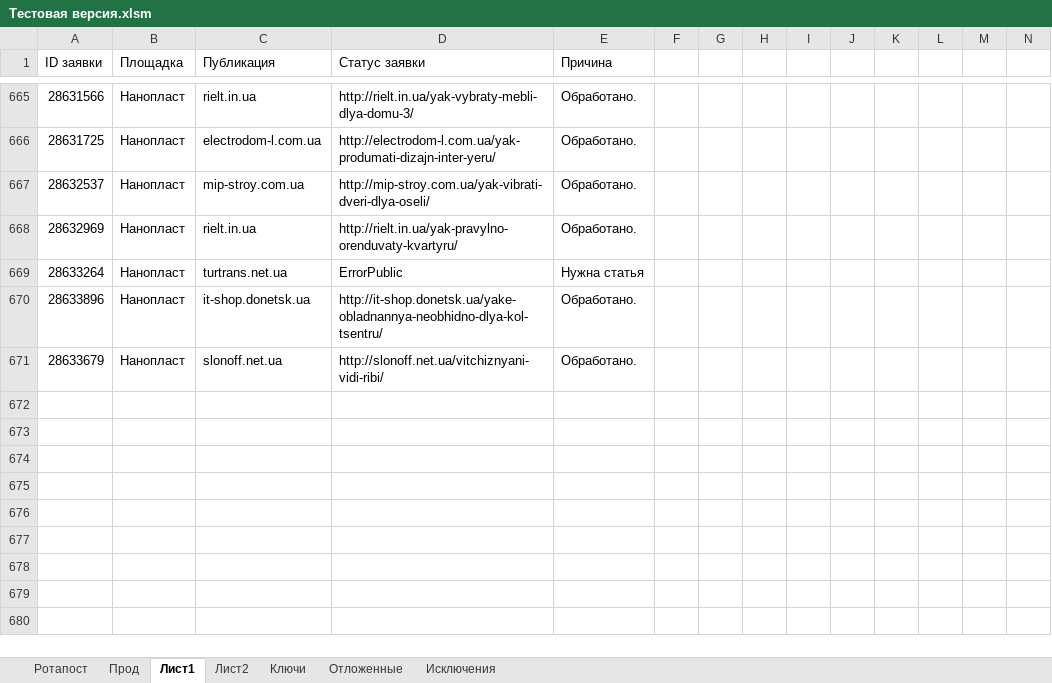
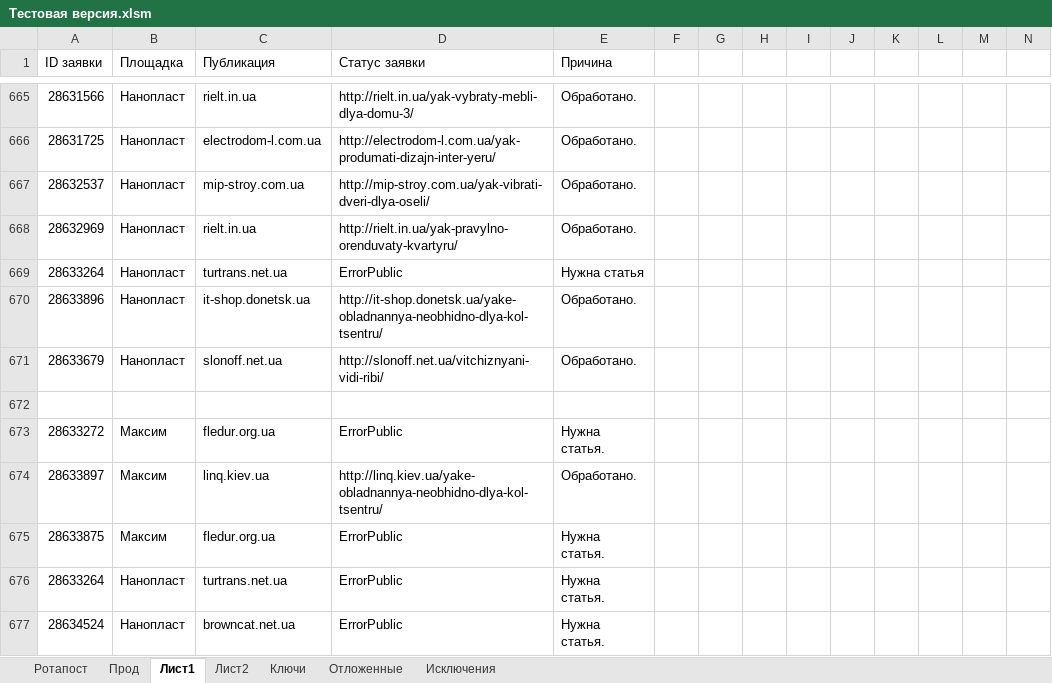
Before and after one commit to Goodron1981/MyMacros-master, an Excel workbook: Тестовая версия.xlsm, sheet Лист1, drawn as a sheet; only a part is shown, gaps mark what is left out; values as stored, in another font and other column widths than the file's, no borders; the diff names each change by its address in the sheet, - before the commit and + after, or states it on an @@ line.

```diff
--- a/Тестовая версия.xlsm (sheet Лист1)
+++ b/Тестовая версия.xlsm (sheet Лист1)
+row 672: (empty)
+row 673: 28633272 | Максим | fledur.org.ua | ErrorPublic | Нужна статья.
+row 674: 28633897 | Максим | linq.kiev.ua | http://linq.kiev.ua/yake-obladnannya-neobhidno-dlya-kol-tsentru/ | Обработано.
+row 675: 28633875 | Максим | fledur.org.ua | ErrorPublic | Нужна статья.
+row 676: 28633264 | Нанопласт | turtrans.net.ua | ErrorPublic | Нужна статья.
+row 677: 28634524 | Нанопласт | browncat.net.ua | ErrorPublic | Нужна статья.
```
Also changed, not shown: sheet Прод, sheet Ротапост, sheet Отложенные, charts or pictures, Test.xlsm, Test_Blogun.xlsm, 2 other files.
